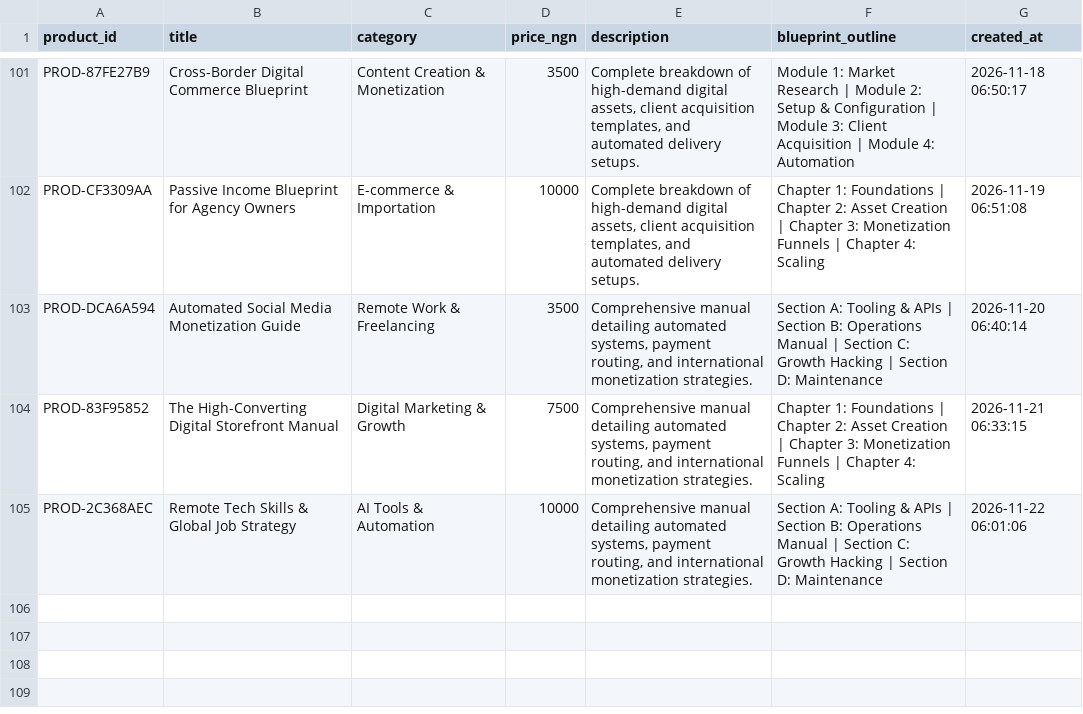
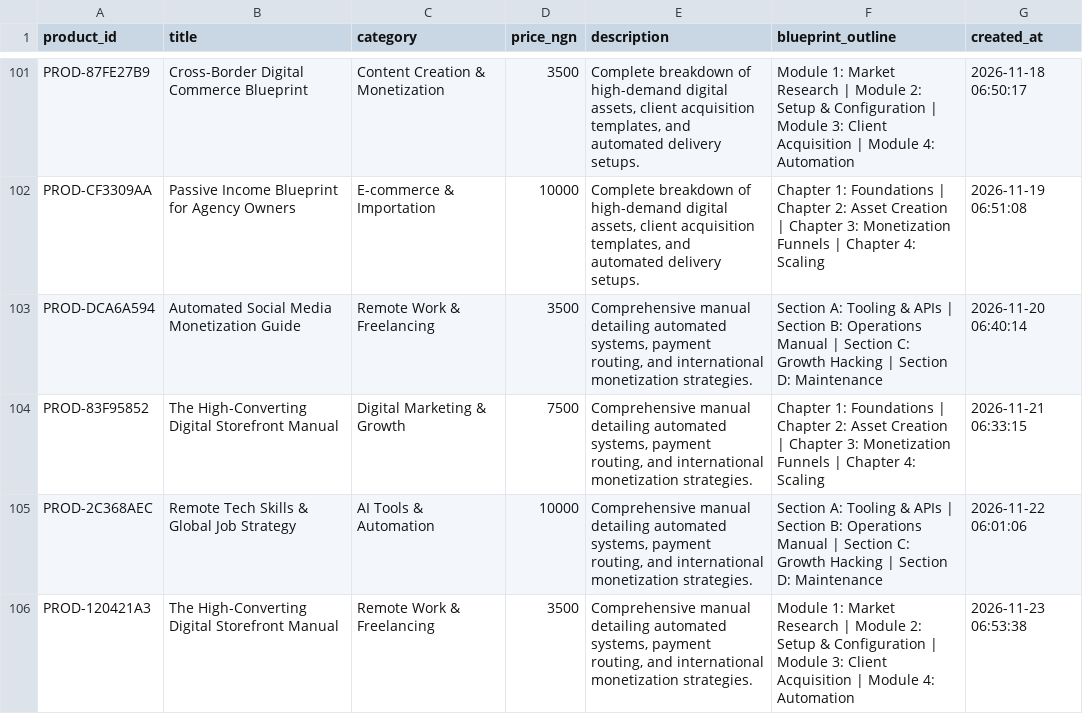
Before and after one commit to Gpowerluv/products.csv, a CSV file: products.csv, drawn as a sheet; only a part is shown, gaps mark what is left out; the diff names each change by its address in the sheet, - before the commit and + after, or states it on an @@ line.

```diff
--- a/products.csv
+++ b/products.csv
+row 106: PROD-120421A3 | The High-Converting Digital Storefront Manual | Remote Work & Freelancing | 3500 | Comprehensive manual detailing automated systems, payment routing, and international monetization strategies. | Module 1: Market Research | Module 2: Setup & Configuration | Module 3: Client Acquisition | Module 4: Automation | 2026-11-23 06:53:38
```
